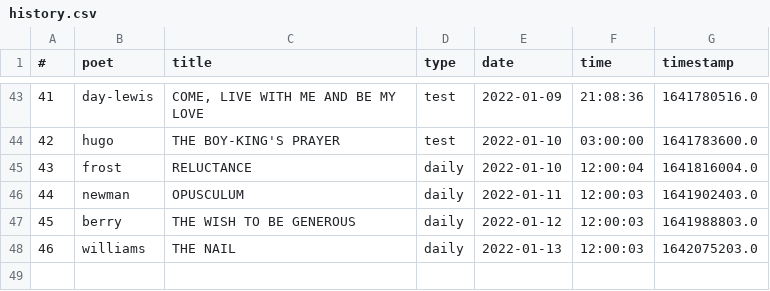
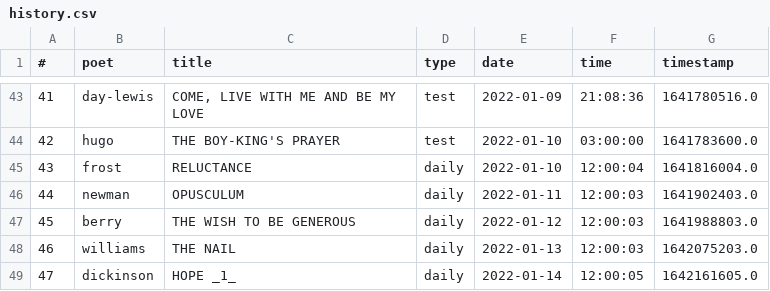
Before and after one commit to thomaswmorris/poemsfromtom, a CSV file: history.csv, drawn as a sheet; only a part is shown, gaps mark what is left out.

Commit message:
poem log

```diff
--- a/history.csv
+++ b/history.csv
@@ -48 +48,2 @@
 46,williams,THE NAIL,daily,2022-01-13,12:00:03,1642075203.0
+47,dickinson,HOPE _1_,daily,2022-01-14,12:00:05,1642161605.0
```
